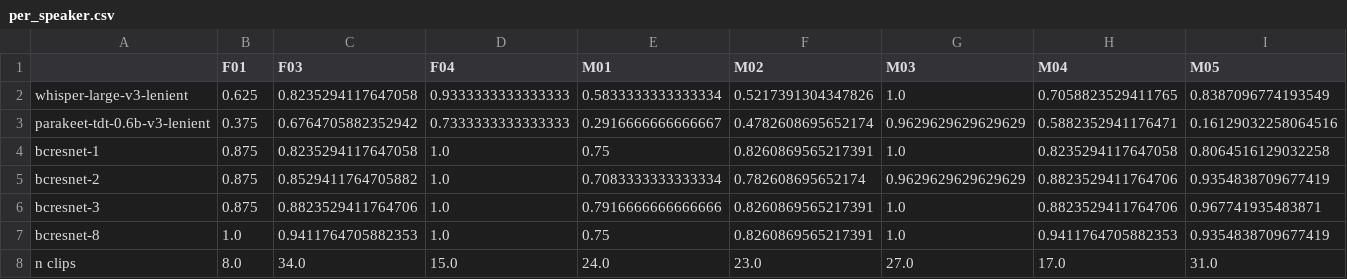
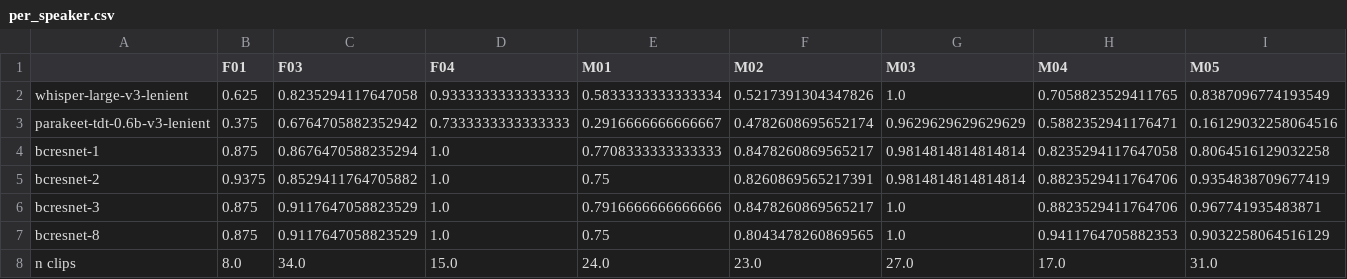
Before and after one commit to FYC23/dysarthric-voice-command-classifier, a CSV file: outputs/step3-bcresnet/head-mic/per_speaker.csv, drawn as a sheet.

```diff
--- a/outputs/step3-bcresnet/head-mic/per_speaker.csv
+++ b/outputs/step3-bcresnet/head-mic/per_speaker.csv
@@ -3,6 +3,6 @@ whisper-large-v3-lenient,0.625,0.8235294117647058,0.9333333333333333,0.583333333
 parakeet-tdt-0.6b-v3-lenient,0.375,0.6764705882352942,0.7333333333333333,0.2916666666666667,0.4782608695652174,0.9629629629629629,0.5882352941176471,0.16129032258064516
-bcresnet-1,0.875,0.8235294117647058,1.0,0.75,0.8260869565217391,1.0,0.8235294117647058,0.8064516129032258
-bcresnet-2,0.875,0.8529411764705882,1.0,0.7083333333333334,0.782608695652174,0.9629629629629629,0.8823529411764706,0.9354838709677419
-bcresnet-3,0.875,0.8823529411764706,1.0,0.7916666666666666,0.8260869565217391,1.0,0.8823529411764706,0.967741935483871
-bcresnet-8,1.0,0.9411764705882353,1.0,0.75,0.8260869565217391,1.0,0.9411764705882353,0.9354838709677419
+bcresnet-1,0.875,0.8676470588235294,1.0,0.7708333333333333,0.8478260869565217,0.9814814814814814,0.8235294117647058,0.8064516129032258
+bcresnet-2,0.9375,0.8529411764705882,1.0,0.75,0.8260869565217391,0.9814814814814814,0.8823529411764706,0.9354838709677419
+bcresnet-3,0.875,0.9117647058823529,1.0,0.7916666666666666,0.8478260869565217,1.0,0.8823529411764706,0.967741935483871
+bcresnet-8,0.875,0.9117647058823529,1.0,0.75,0.8043478260869565,1.0,0.9411764705882353,0.9032258064516129
 n clips,8.0,34.0,15.0,24.0,23.0,27.0,17.0,31.0
```
Also changed, not shown: outputs/step3-bcresnet/comparisons.csv, outputs/step3-bcresnet/head-mic/comparisons.csv, 21 other files.
